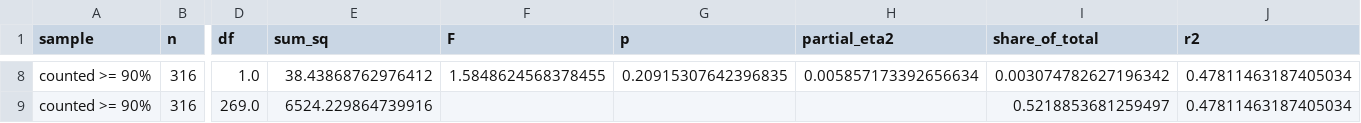
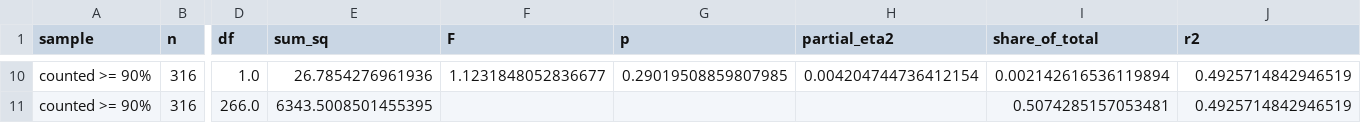
Before and after one commit to jamesvillarrubia/center-basher, a CSV file: data/derived/midterm2026/house_drivers_anova.csv, drawn as a sheet; only a part is shown, gaps mark what is left out; addresses are those after the commit; the diff covers the shown part only; the diff names each change by its address in the sheet, - before the commit and + after, or states it on an @@ line.

```diff
--- a/data/derived/midterm2026/house_drivers_anova.csv
+++ b/data/derived/midterm2026/house_drivers_anova.csv
-E10 (sum_sq): 38.43868762976412
+E10 (sum_sq): 26.7854276961936
-F10 (F): 1.5848624568378455
+F10 (F): 1.1231848052836677
-G10 (p): 0.20915307642396835
+G10 (p): 0.29019508859807985
-H10 (partial_eta2): 0.005857173392656634
+H10 (partial_eta2): 0.004204744736412154
-I10 (share_of_total): 0.003074782627196342
+I10 (share_of_total): 0.002142616536119894
-J10:J11 (r2): 0.47811463187405034
+J10:J11 (r2): 0.4925714842946519
-D11 (df): 269.0
+D11 (df): 266.0
-E11 (sum_sq): 6524.229864739916
+E11 (sum_sq): 6343.5008501455395
-I11 (share_of_total): 0.5218853681259497
+I11 (share_of_total): 0.5074285157053481
```
Also changed, not shown: 2 added rows and 34 edited cells elsewhere in this file, data/derived/midterm2026/house_drivers_coefs.csv, 23 other files.
